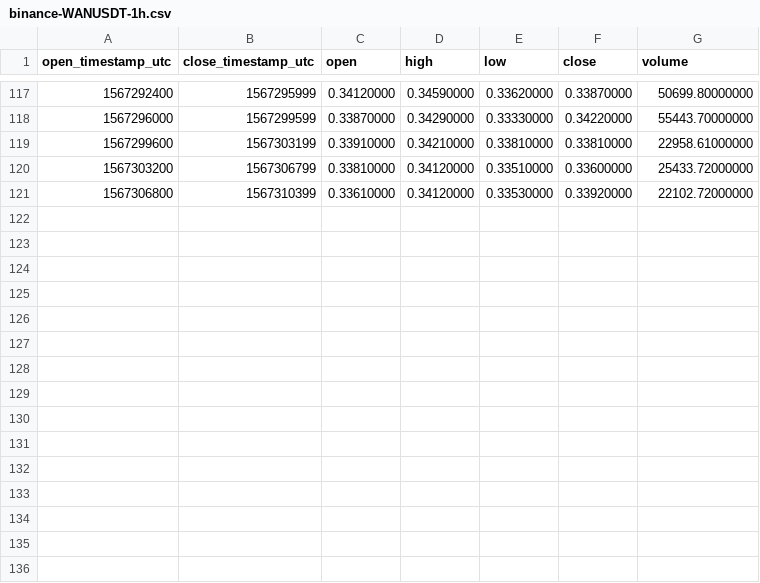
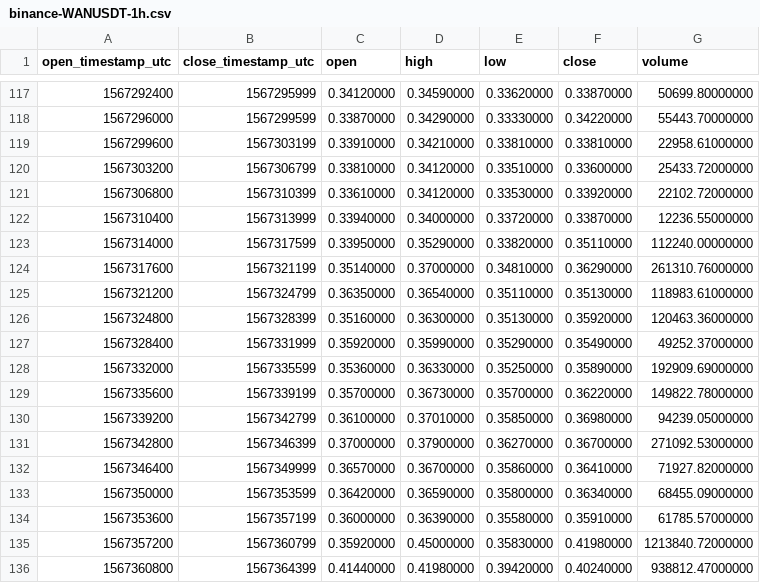
Before and after one commit to cryptobigbro/binance-WANUSDT, a CSV file: binance-WANUSDT-1h.csv, drawn as a sheet; only a part is shown, gaps mark what is left out.

Commit message:
Update OHLCV data.

```diff
--- a/binance-WANUSDT-1h.csv
+++ b/binance-WANUSDT-1h.csv
@@ -121 +121,16 @@ open_timestamp_utc,close_timestamp_utc,open,high,low,close,volume
 1567306800,1567310399,0.33610000,0.34120000,0.33530000,0.33920000,22102.72000000
+1567310400,1567313999,0.33940000,0.34000000,0.33720000,0.33870000,12236.55000000
+1567314000,1567317599,0.33950000,0.35290000,0.33820000,0.35110000,112240.00000000
+1567317600,1567321199,0.35140000,0.37000000,0.34810000,0.36290000,261310.76000000
+1567321200,1567324799,0.36350000,0.36540000,0.35110000,0.35130000,118983.61000000
+1567324800,1567328399,0.35160000,0.36300000,0.35130000,0.35920000,120463.36000000
+1567328400,1567331999,0.35920000,0.35990000,0.35290000,0.35490000,49252.37000000
+1567332000,1567335599,0.35360000,0.36330000,0.35250000,0.35890000,192909.69000000
+1567335600,1567339199,0.35700000,0.36730000,0.35700000,0.36220000,149822.78000000
+1567339200,1567342799,0.36100000,0.37010000,0.35850000,0.36980000,94239.05000000
+1567342800,1567346399,0.37000000,0.37900000,0.36270000,0.36700000,271092.53000000
+1567346400,1567349999,0.36570000,0.36700000,0.35860000,0.36410000,71927.82000000
+1567350000,1567353599,0.36420000,0.36590000,0.35800000,0.36340000,68455.09000000
+1567353600,1567357199,0.36000000,0.36390000,0.35580000,0.35910000,61785.57000000
+1567357200,1567360799,0.35920000,0.45000000,0.35830000,0.41980000,1213840.72000000
+1567360800,1567364399,0.41440000,0.41980000,0.39420000,0.40240000,938812.47000000
```
Also changed, not shown: 1 other file.
